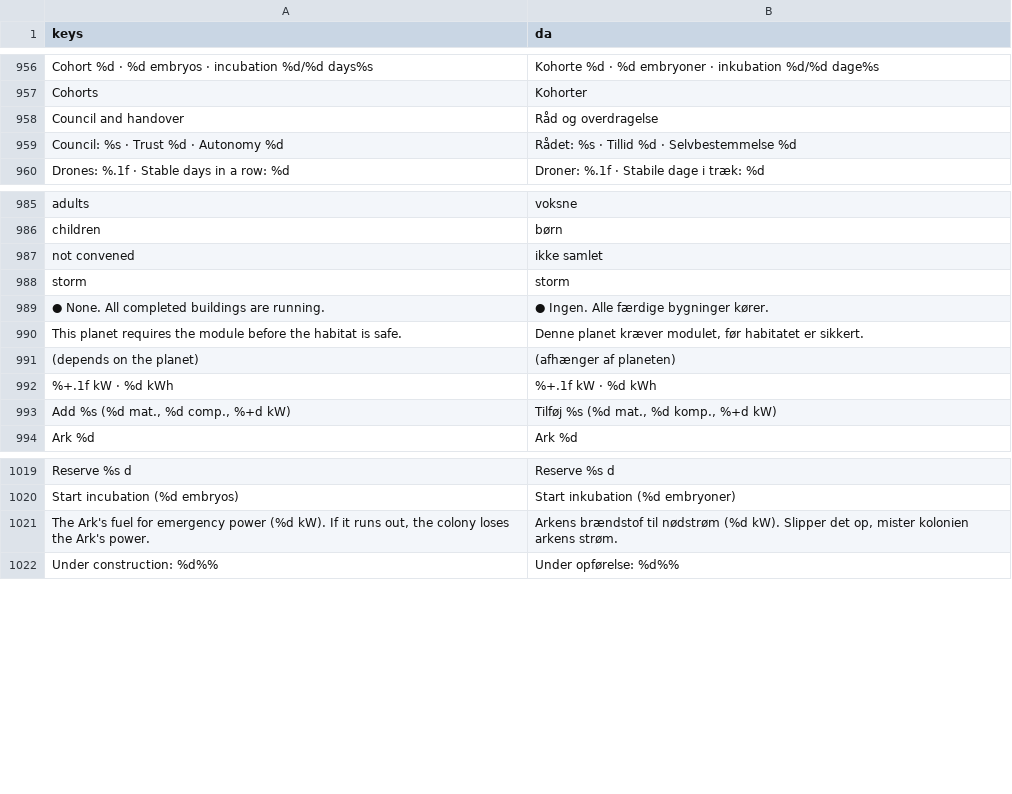
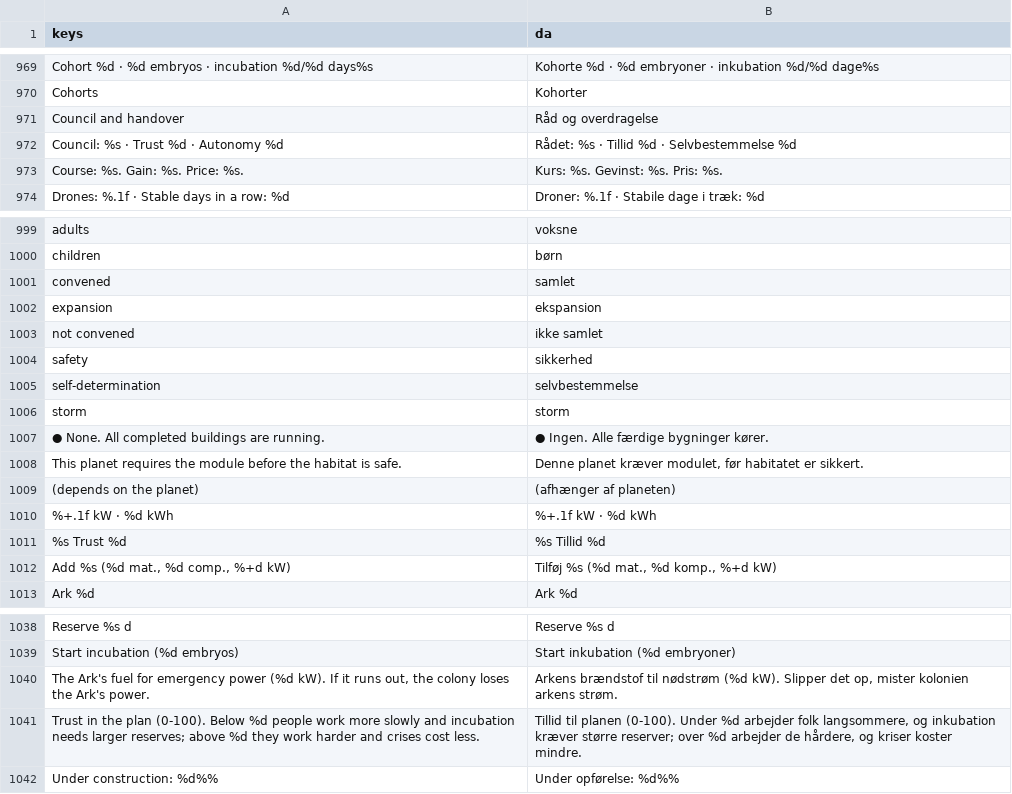
Before and after one commit to sebastianlistfeirup/GENESISARK, a CSV file: localization/translations.csv, drawn as a sheet; only a part is shown, gaps mark what is left out; the diff covers the shown part only.

```diff
--- a/localization/translations.csv
+++ b/localization/translations.csv
@@ -977,2 +990,3 @@ Council and handover,Råd og overdragelse
 Council: %s · Trust %d · Autonomy %d,Rådet: %s · Tillid %d · Selvbestemmelse %d
+Course: %s. Gain: %s. Price: %s.,Kurs: %s. Gevinst: %s. Pris: %s.
 Drones: %.1f · Stable days in a row: %d,Droner: %.1f · Stabile dage i træk: %d
@@ -1004,3 +1018,7 @@ adults,voksne
 children,børn
+convened,samlet
+expansion,ekspansion
 not convened,ikke samlet
+safety,sikkerhed
+self-determination,selvbestemmelse
 storm,storm
@@ -1012,2 +1030,3 @@ Denne planet kræver modulet, før habitatet er sikkert."
 %+.1f kW · %d kWh,%+.1f kW · %d kWh
+%s Trust %d,%s Tillid %d
 "Add %s (%d mat., %d comp., %+d kW)","Tilføj %s (%d mat., %d komp., %+d kW)"
@@ -1041,2 +1060,3 @@ Start incubation (%d embryos),Start inkubation (%d embryoner)
 "The Ark's fuel for emergency power (%d kW). If it runs out, the colony loses the Ark's power.","Arkens brændstof til nødstrøm (%d kW). Slipper det op, mister kolonien arkens strøm."
+Trust in the plan (0-100). Below %d people work more slowly and incubation needs larger reserves; above %d they work harder and crises cost less.,"Tillid til planen (0-100). Under %d arbejder folk langsommere, og inkubation kræver større reserver; over %d arbejder de hårdere, og kriser koster mindre."
 Under construction: %d%%,Under opførelse: %d%%
```
Also changed, not shown: 15 added rows and 2 edited cells elsewhere in this file, 4 other files.
